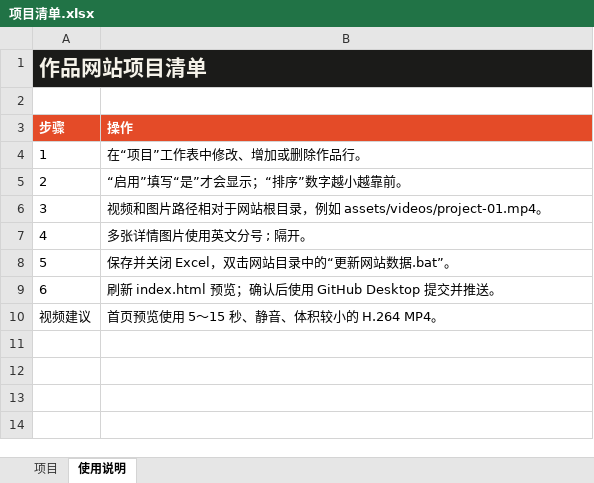
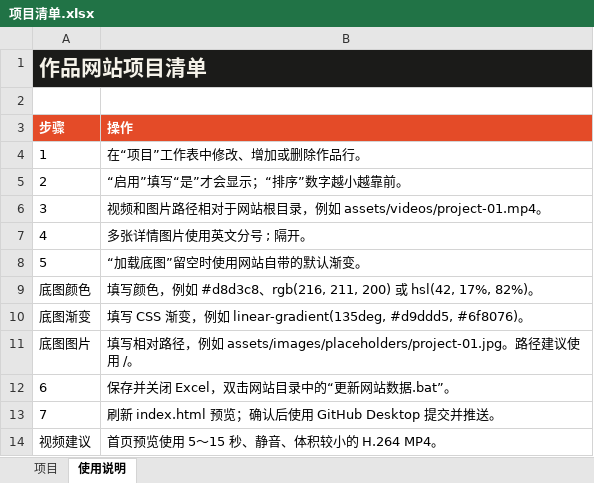
Before and after one commit to LunaMa0/ta-portfolio, an Excel workbook: 项目清单.xlsx, sheet 使用说明, drawn as a sheet; values as stored, in another font and other column widths than the file's, no borders; addresses are those after the commit; the diff names each change by its address in the sheet, - before the commit and + after, or states it on an @@ line.

```diff
--- a/项目清单.xlsx (sheet 使用说明)
+++ b/项目清单.xlsx (sheet 使用说明)
+row 8: 5 | “加载底图”留空时使用网站自带的默认渐变。
+row 9: 底图颜色 | 填写颜色，例如 #d8d3c8、rgb(216, 211, 200) 或 hsl(42, 17%, 82%)。
+row 10: 底图渐变 | 填写 CSS 渐变，例如 linear-gradient(135deg, #d9ddd5, #6f8076)。
+row 11: 底图图片 | 填写相对路径，例如 assets/images/placeholders/project-01.jpg。路径建议使用 /。
@@ column A (步骤) renumbered between rows 12 and 13 @@
```
Also changed, not shown: sheet 项目, 10 other files.
